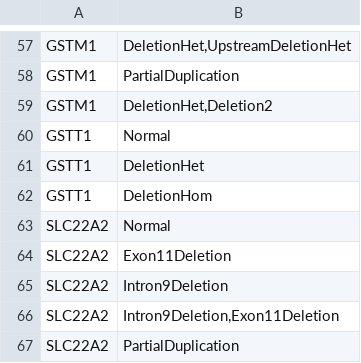
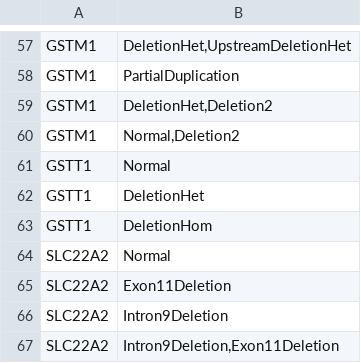
Before and after one commit to sbslee/pypgx, a CSV file: pypgx/api/data/cnv-table.csv, drawn as a sheet; only a part is shown, gaps mark what is left out; the shorter side is filled out with more unchanged rows.

Commit message:
Update CNV data for GSTM1

```diff
--- a/pypgx/api/data/cnv-table.csv
+++ b/pypgx/api/data/cnv-table.csv
@@ -59,2 +59,3 @@ GSTM1,PartialDuplication
 GSTM1,"DeletionHet,Deletion2"
+GSTM1,"Normal,Deletion2"
 GSTT1,Normal
```
Also changed, not shown: 3 other files.
